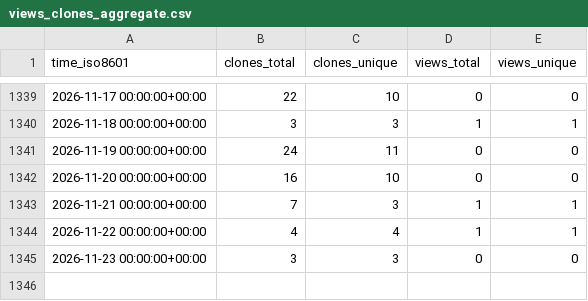
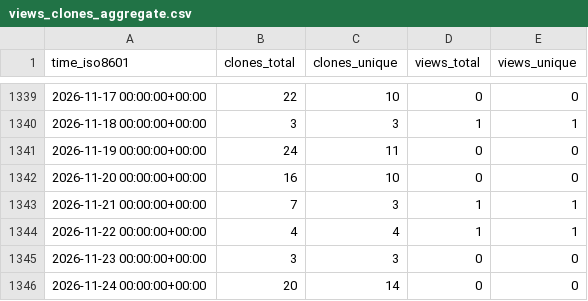
Before and after one commit to EarthSciML/EarthSciData.jl, a CSV file: EarthSciML/EarthSciData.jl/ghrs-data/views_clones_aggregate.csv, drawn as a sheet; only a part is shown, gaps mark what is left out.

```diff
--- a/EarthSciML/EarthSciData.jl/ghrs-data/views_clones_aggregate.csv
+++ b/EarthSciML/EarthSciData.jl/ghrs-data/views_clones_aggregate.csv
@@ -1345 +1345,2 @@ time_iso8601,clones_total,clones_unique,views_total,views_unique
 2026-11-23 00:00:00+00:00,3,3,0,0
+2026-11-24 00:00:00+00:00,20,14,0,0
```
Also changed, not shown: 1 other file.
